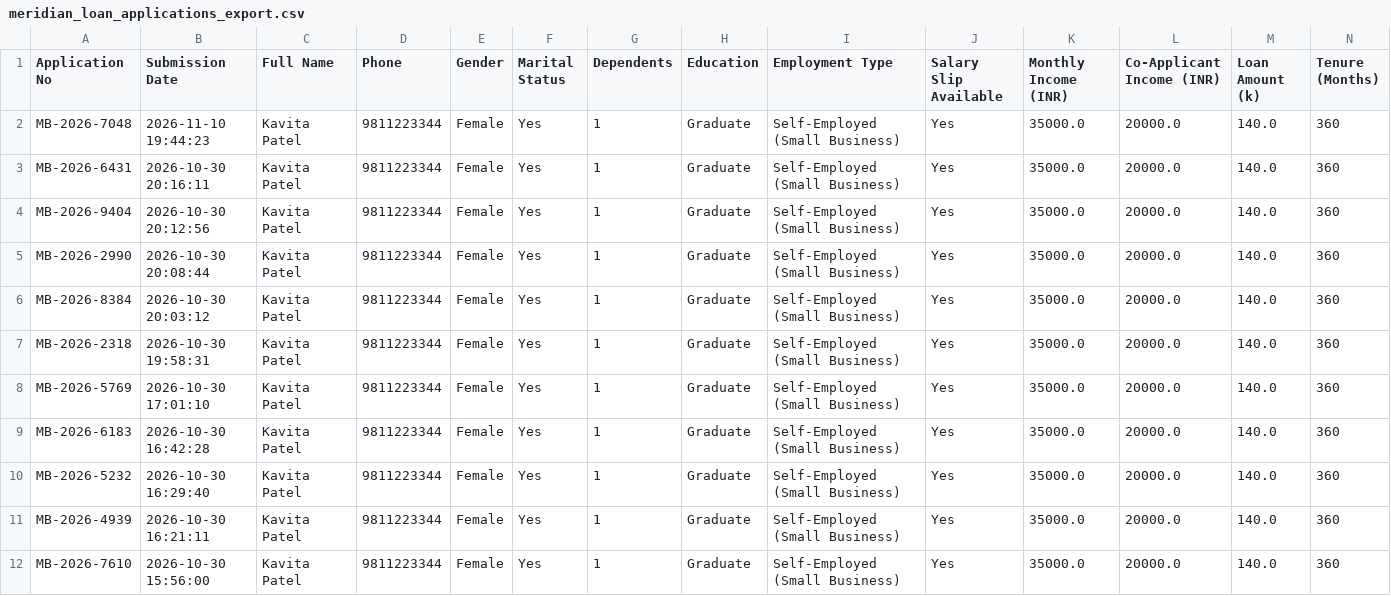
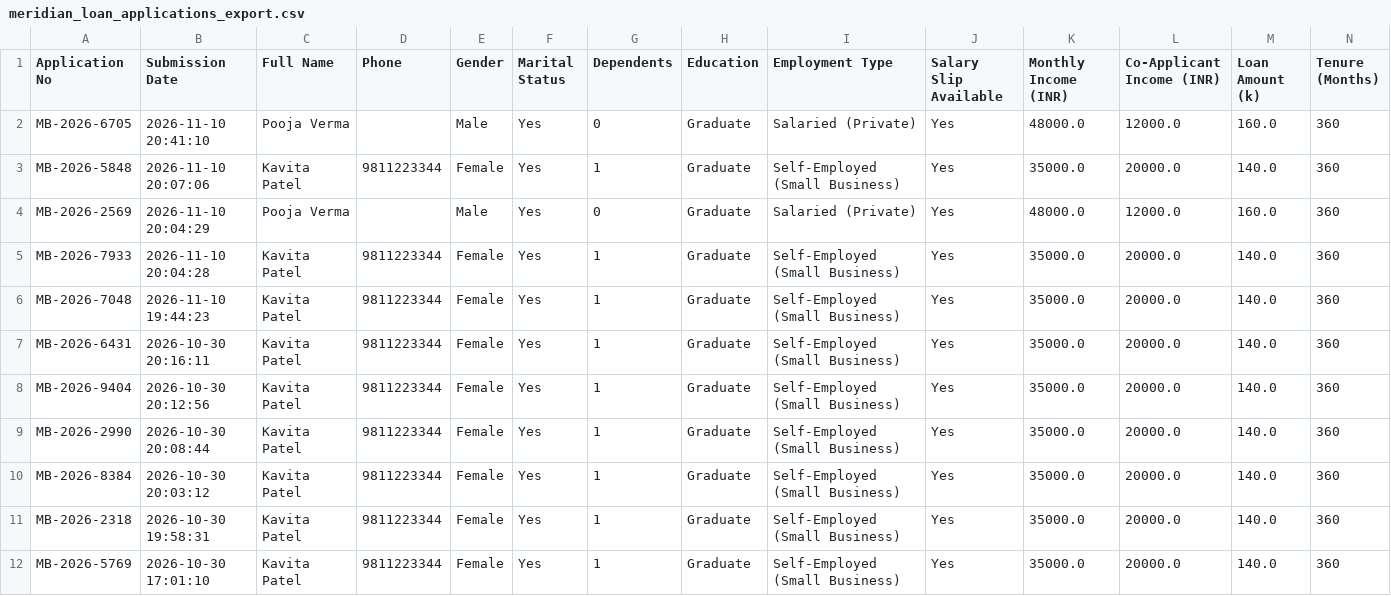
Before and after one commit to Akashone5/Code-Manthan, a CSV file: meridian_loan_applications_export.csv, drawn as a sheet; only a part is shown; the shorter side is filled out with more unchanged rows; rows hold the shown columns only; the diff names each change by its address in the sheet, - before the commit and + after, or states it on an @@ line.

```diff
--- a/meridian_loan_applications_export.csv
+++ b/meridian_loan_applications_export.csv
+row 2: MB-2026-6705 | 2026-11-10 20:41:10 | Pooja Verma |  | Male | Yes | 0 | Graduate | Salaried (Private) | Yes | 48000.0 | 12000.0 | 160.0 | 360
+row 3: MB-2026-5848 | 2026-11-10 20:07:06 | Kavita Patel | 9811223344 | Female | Yes | 1 | Graduate | Self-Employed (Small Business) | Yes | 35000.0 | 20000.0 | 140.0 | 360
+row 4: MB-2026-2569 | 2026-11-10 20:04:29 | Pooja Verma |  | Male | Yes | 0 | Graduate | Salaried (Private) | Yes | 48000.0 | 12000.0 | 160.0 | 360
+row 5: MB-2026-7933 | 2026-11-10 20:04:28 | Kavita Patel | 9811223344 | Female | Yes | 1 | Graduate | Self-Employed (Small Business) | Yes | 35000.0 | 20000.0 | 140.0 | 360
```
Also changed, not shown: 15 other files.
